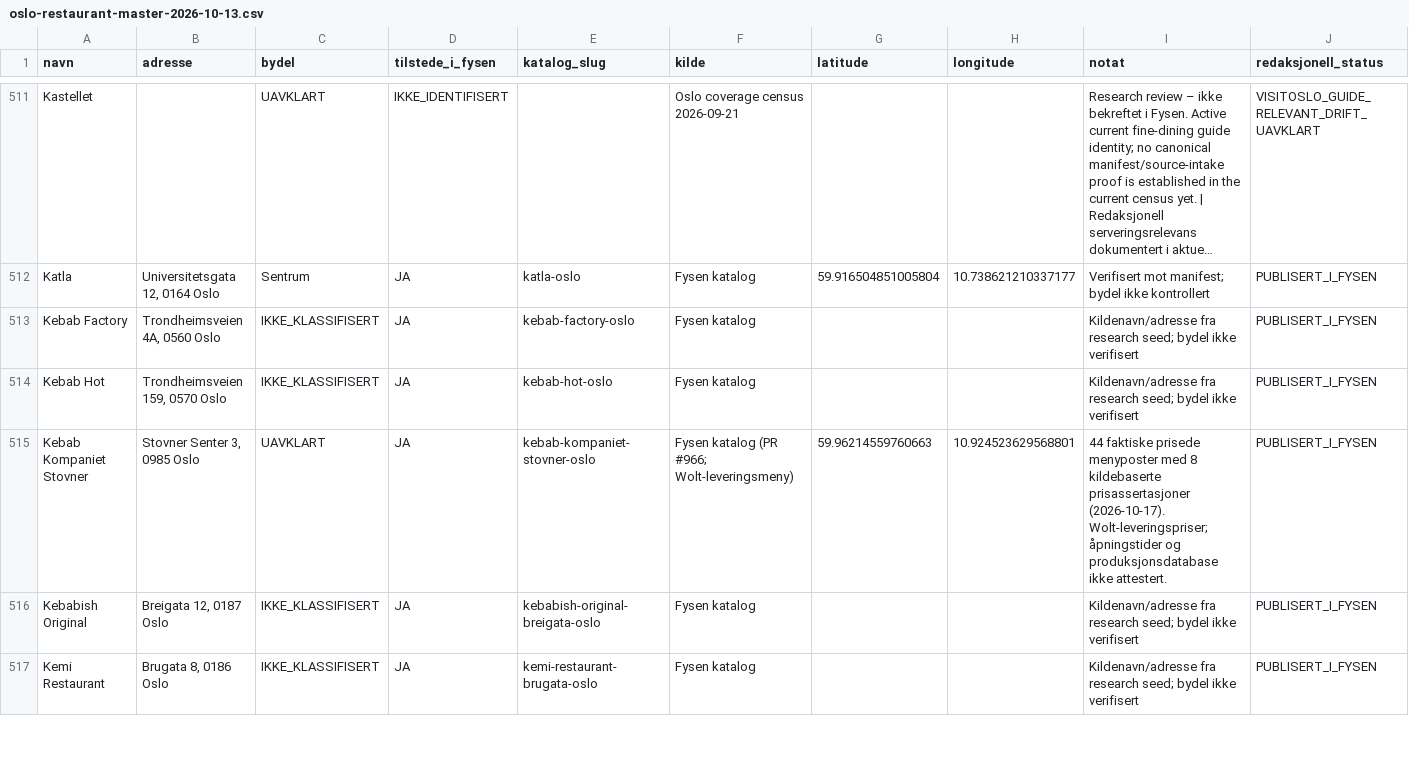
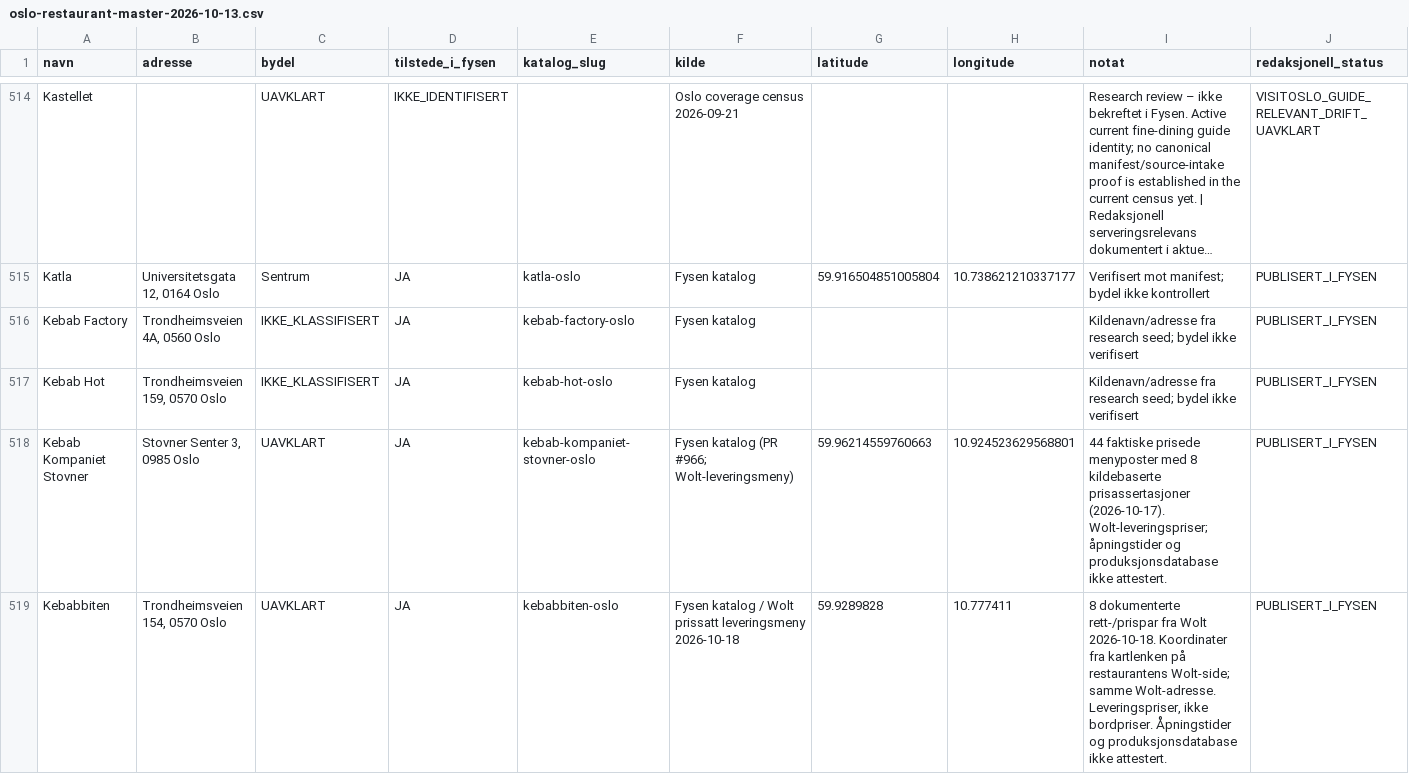
Before and after one commit to Paradispartiet/fysen, a CSV file: docs/oslo-restaurant-master-2026-10-13.csv, drawn as a sheet; only a part is shown, gaps mark what is left out; the shorter side is filled out with more unchanged rows; long unchanged cells end in …; the diff covers the shown part only; the diff names each change by its address in the sheet, - before the commit and + after, or states it on an @@ line.

Commit message:
data(oslo): add eight Wolt-priced restaurant manifests

```diff
--- a/docs/oslo-restaurant-master-2026-10-13.csv
+++ b/docs/oslo-restaurant-master-2026-10-13.csv
+row 519: Kebabbiten | Trondheimsveien 154, 0570 Oslo | UAVKLART | JA | kebabbiten-oslo | Fysen katalog / Wolt prissatt leveringsmeny 2026-10-18 | 59.9289828 | 10.777411 | 8 dokumenterte rett-/prispar fra Wolt 2026-10-18. Koordinater fra kartlenken på restaurantens Wolt-side; samme Wolt-adresse. Leveringspriser, ikke bordpriser. Åpningstider og produksjonsdatabase ikke attestert. | PUBLISERT_I_FYSEN
```
Also changed, not shown: 7 added rows elsewhere in this file, 8 other files.
